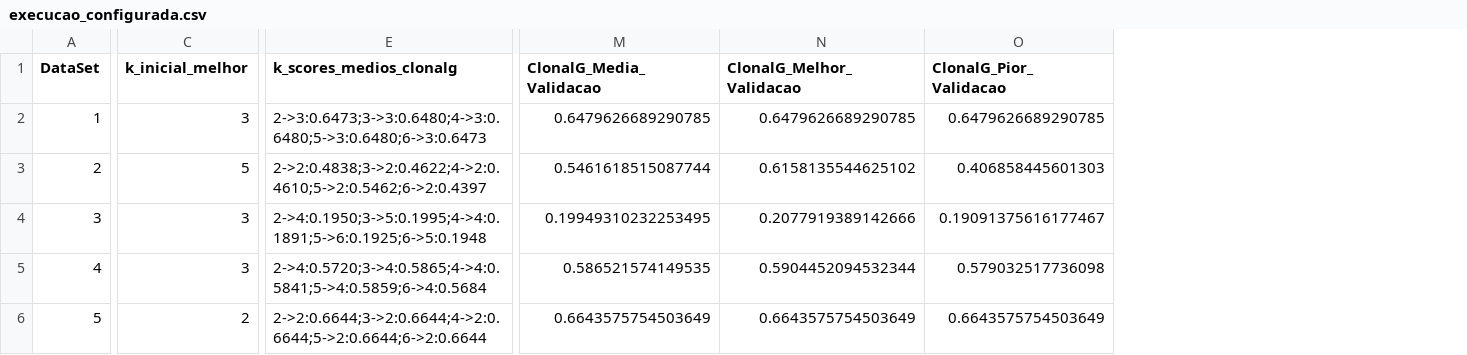
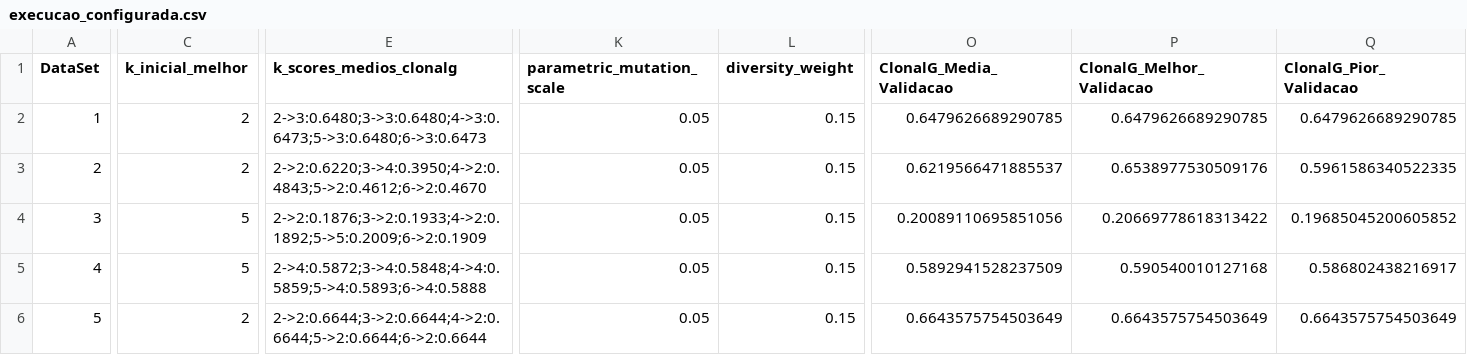
Before and after one commit to ViniciusMBotelho/ClonalG, a CSV file: resultados/resultados2/execucao_configurada.csv, drawn as a sheet; only a part is shown, gaps mark what is left out; addresses are those after the commit; the diff covers the shown part only; the diff names each change by its address in the sheet, - before the commit and + after, or states it on an @@ line.

Commit message:
roda algoritmo novo com 4 configs antigas

```diff
--- a/resultados/resultados2/execucao_configurada.csv
+++ b/resultados/resultados2/execucao_configurada.csv
+column K (parametric_mutation_scale), rows 2-6: all 0.05
+column L (diversity_weight), rows 2-6: all 0.15
-C2 (k_inicial_melhor): 3
+C2 (k_inicial_melhor): 2
-E2 (k_scores_medios_clonalg): 2->3:0.6473;3->3:0.6480;4->3:0.6480;5->3:0.6480;6->3:0.6473
+E2 (k_scores_medios_clonalg): 2->3:0.6480;3->3:0.6480;4->3:0.6473;5->3:0.6480;6->3:0.6473
-C3 (k_inicial_melhor): 5
+C3 (k_inicial_melhor): 2
-E3 (k_scores_medios_clonalg): 2->2:0.4838;3->2:0.4622;4->2:0.4610;5->2:0.5462;6->2:0.4397
+E3 (k_scores_medios_clonalg): 2->2:0.6220;3->4:0.3950;4->2:0.4843;5->2:0.4612;6->2:0.4670
-O3 (ClonalG_Media_Validacao): 0.5461618515087744
+O3 (ClonalG_Media_Validacao): 0.6219566471885537
-P3 (ClonalG_Melhor_Validacao): 0.6158135544625102
+P3 (ClonalG_Melhor_Validacao): 0.6538977530509176
-Q3 (ClonalG_Pior_Validacao): 0.406858445601303
+Q3 (ClonalG_Pior_Validacao): 0.5961586340522335
-C4:C5 (k_inicial_melhor): 3
+C4:C5 (k_inicial_melhor): 5
-E4 (k_scores_medios_clonalg): 2->4:0.1950;3->5:0.1995;4->4:0.1891;5->6:0.1925;6->5:0.1948
+E4 (k_scores_medios_clonalg): 2->2:0.1876;3->2:0.1933;4->2:0.1892;5->5:0.2009;6->2:0.1909
-O4 (ClonalG_Media_Validacao): 0.19949310232253495
+O4 (ClonalG_Media_Validacao): 0.20089110695851056
-P4 (ClonalG_Melhor_Validacao): 0.2077919389142666
+P4 (ClonalG_Melhor_Validacao): 0.20669778618313422
-Q4 (ClonalG_Pior_Validacao): 0.19091375616177467
+Q4 (ClonalG_Pior_Validacao): 0.19685045200605852
-E5 (k_scores_medios_clonalg): 2->4:0.5720;3->4:0.5865;4->4:0.5841;5->4:0.5859;6->4:0.5684
+E5 (k_scores_medios_clonalg): 2->4:0.5872;3->4:0.5848;4->4:0.5859;5->4:0.5893;6->4:0.5888
-O5 (ClonalG_Media_Validacao): 0.586521574149535
+O5 (ClonalG_Media_Validacao): 0.5892941528237509
-P5 (ClonalG_Melhor_Validacao): 0.5904452094532344
+P5 (ClonalG_Melhor_Validacao): 0.590540010127168
-Q5 (ClonalG_Pior_Validacao): 0.579032517736098
+Q5 (ClonalG_Pior_Validacao): 0.586802438216917
```
Also changed, not shown: 3 edited cells elsewhere in this file, resultados/resultados/execucao_configurada.csv, resultados/resultados/melhores_configuracoes.csv, 29 other files.
